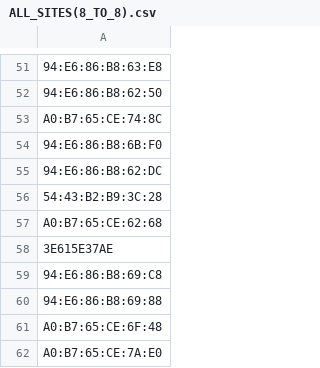
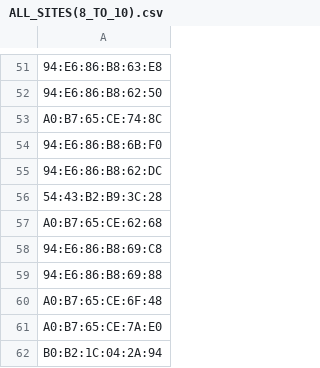
Before and after one commit to SoftwareBuildINT/Automation_diebold, a CSV file: ALL_SITES(8_TO_10).csv (was ALL_SITES(8_TO_8).csv), drawn as a sheet; only a part is shown, gaps mark what is left out; the shorter side is filled out with more unchanged rows; removed rows and columns are numbered as before the commit, all else as after; the diff covers the shown part only; the diff names each change by its address in the sheet, - before the commit and + after, or states it on an @@ line.

```diff
--- a/ALL_SITES(8_TO_8).csv
+++ b/ALL_SITES(8_TO_10).csv
-row 58: 3E615E37AE
```
Also changed, not shown: 100 added rows elsewhere in this file, 2 other files.
